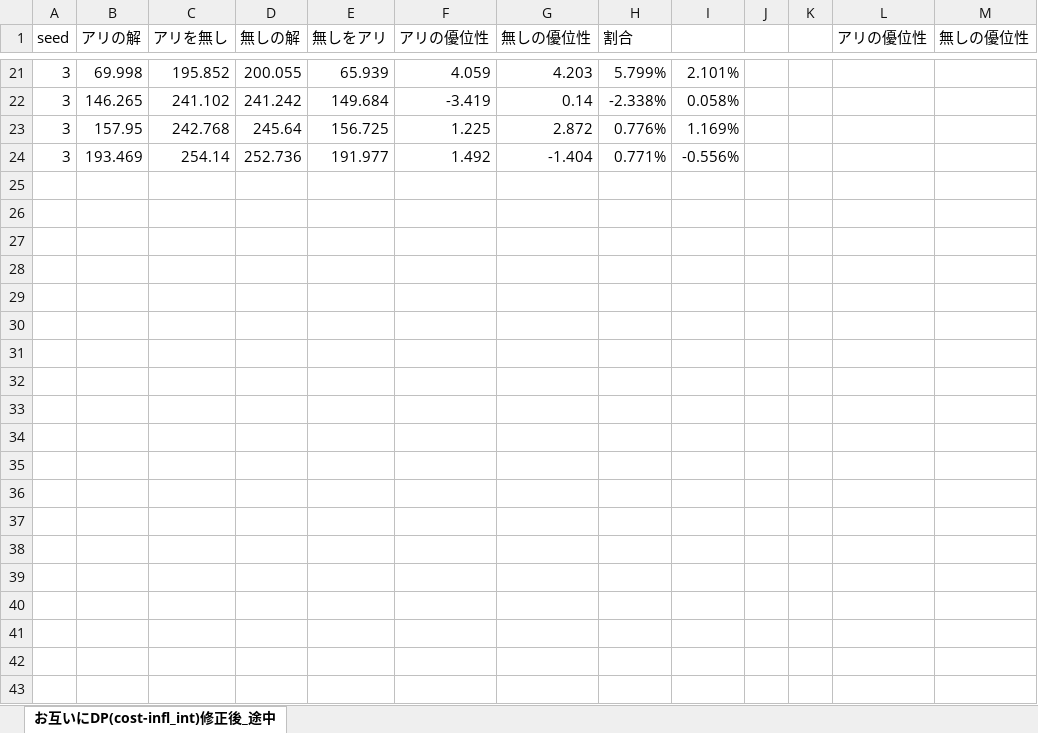
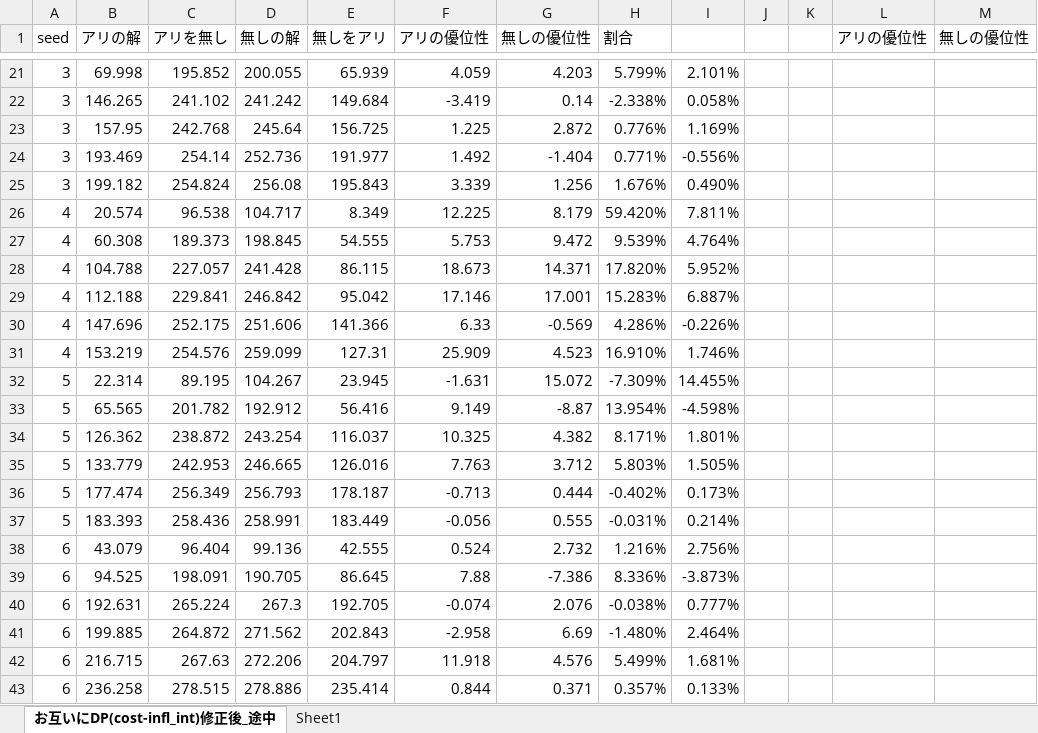
Before and after one commit to shinomi-lab/Go_diffusion_suppression_M, an Excel workbook: 実行結果/お互いにDP(cost-infl_int)修正後_途中.xlsx, sheet お互いにDP(cost-infl_int)修正後_途中, drawn as a sheet; only a part is shown, gaps mark what is left out; values as stored, in another font and other column widths than the file's, no borders; the diff covers the shown part only; the diff names each change by its address in the sheet, - before the commit and + after, or states it on an @@ line.

```diff
--- a/実行結果/お互いにDP(cost-infl_int)修正後_途中.xlsx (sheet お互いにDP(cost-infl_int)修正後_途中)
+++ b/実行結果/お互いにDP(cost-infl_int)修正後_途中.xlsx (sheet お互いにDP(cost-infl_int)修正後_途中)
+sheet tab: Sheet1
+row 25: 3 | 199.182 | 254.824 | 256.08 | 195.843 | 3.339 | 1.256 | 1.676% | 0.490%
+row 26: 4 | 20.574 | 96.538 | 104.717 | 8.349 | 12.225 | 8.179 | 59.420% | 7.811%
+row 27: 4 | 60.308 | 189.373 | 198.845 | 54.555 | 5.753 | 9.472 | 9.539% | 4.764%
+row 28: 4 | 104.788 | 227.057 | 241.428 | 86.115 | 18.673 | 14.371 | 17.820% | 5.952%
+row 29: 4 | 112.188 | 229.841 | 246.842 | 95.042 | 17.146 | 17.001 | 15.283% | 6.887%
+row 30: 4 | 147.696 | 252.175 | 251.606 | 141.366 | 6.33 | -0.569 | 4.286% | -0.226%
+row 31: 4 | 153.219 | 254.576 | 259.099 | 127.31 | 25.909 | 4.523 | 16.910% | 1.746%
+row 32: 5 | 22.314 | 89.195 | 104.267 | 23.945 | -1.631 | 15.072 | -7.309% | 14.455%
+row 33: 5 | 65.565 | 201.782 | 192.912 | 56.416 | 9.149 | -8.87 | 13.954% | -4.598%
+row 34: 5 | 126.362 | 238.872 | 243.254 | 116.037 | 10.325 | 4.382 | 8.171% | 1.801%
+row 35: 5 | 133.779 | 242.953 | 246.665 | 126.016 | 7.763 | 3.712 | 5.803% | 1.505%
+row 36: 5 | 177.474 | 256.349 | 256.793 | 178.187 | -0.713 | 0.444 | -0.402% | 0.173%
+row 37: 5 | 183.393 | 258.436 | 258.991 | 183.449 | -0.056 | 0.555 | -0.031% | 0.214%
+row 38: 6 | 43.079 | 96.404 | 99.136 | 42.555 | 0.524 | 2.732 | 1.216% | 2.756%
+row 39: 6 | 94.525 | 198.091 | 190.705 | 86.645 | 7.88 | -7.386 | 8.336% | -3.873%
+row 40: 6 | 192.631 | 265.224 | 267.3 | 192.705 | -0.074 | 2.076 | -0.038% | 0.777%
+row 41: 6 | 199.885 | 264.872 | 271.562 | 202.843 | -2.958 | 6.69 | -1.480% | 2.464%
+row 42: 6 | 216.715 | 267.63 | 272.206 | 204.797 | 11.918 | 4.576 | 5.499% | 1.681%
+row 43: 6 | 236.258 | 278.515 | 278.886 | 235.414 | 0.844 | 0.371 | 0.357% | 0.133%
```
Also changed, not shown: 12 added rows and 28 edited cells elsewhere in this sheet, 実行結果/calSameImpression_twitterFollower8_1_10_12.xlsx, 実行結果/お互いにDP(cost-user)修正後.xlsx, 6 other files.
